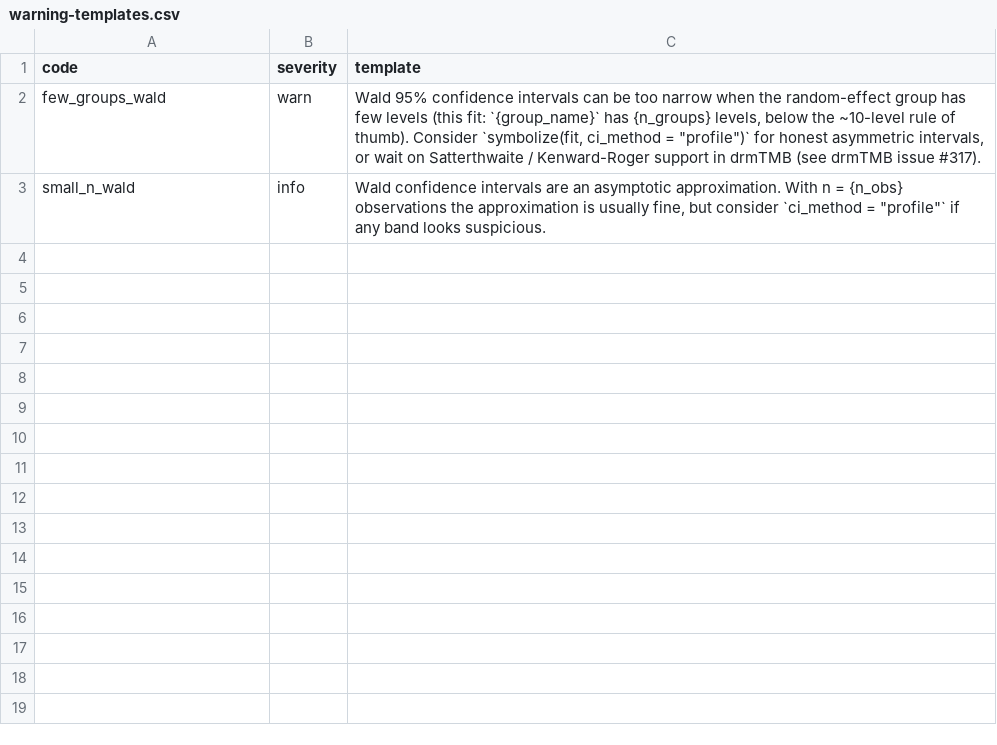
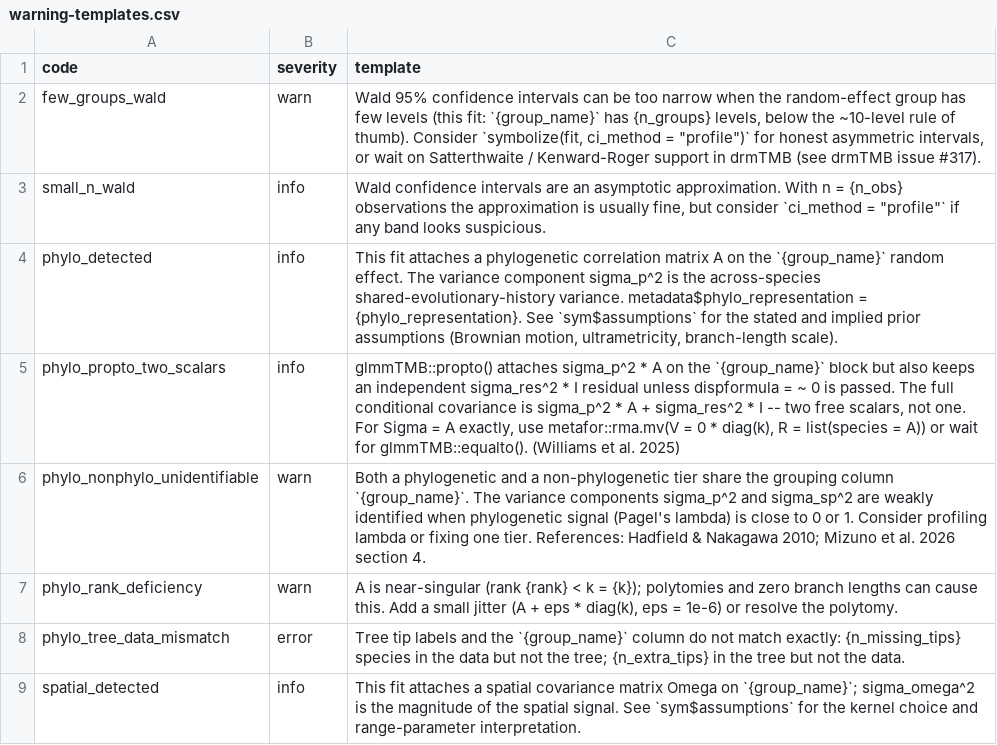
Before and after one commit to itchyshin/symbolizer, a CSV file: inst/extdata/warning-templates.csv, drawn as a sheet; the diff names each change by its address in the sheet, - before the commit and + after, or states it on an @@ line.

```diff
--- a/inst/extdata/warning-templates.csv
+++ b/inst/extdata/warning-templates.csv
+row 4: phylo_detected | info | This fit attaches a phylogenetic correlation matrix A on the `{group_name}` random effect. The variance component sigma_p^2 is the across-species shared-evolutionary-history variance. metadata$phylo_representation = {phylo_representation}. See `sym$assumptions` for the stated and implied prior assumptions (Brownian motion, ultrametricity, branch-length scale).
+row 5: phylo_propto_two_scalars | info | glmmTMB::propto() attaches sigma_p^2 * A on the `{group_name}` block but also keeps an independent sigma_res^2 * I residual unless dispformula = ~ 0 is passed. The full conditional covariance is sigma_p^2 * A + sigma_res^2 * I -- two free scalars, not one. For Sigma = A exactly, use metafor::rma.mv(V = 0 * diag(k), R = list(species = A)) or wait for glmmTMB::equalto(). (Williams et al. 2025)
+row 6: phylo_nonphylo_unidentifiable | warn | Both a phylogenetic and a non-phylogenetic tier share the grouping column `{group_name}`. The variance components sigma_p^2 and sigma_sp^2 are weakly identified when phylogenetic signal (Pagel's lambda) is close to 0 or 1. Consider profiling lambda or fixing one tier. References: Hadfield & Nakagawa 2010; Mizuno et al. 2026 section 4.
+row 7: phylo_rank_deficiency | warn | A is near-singular (rank {rank} < k = {k}); polytomies and zero branch lengths can cause this. Add a small jitter (A + eps * diag(k), eps = 1e-6) or resolve the polytomy.
+row 8: phylo_tree_data_mismatch | error | Tree tip labels and the `{group_name}` column do not match exactly: {n_missing_tips} species in the data but not the tree; {n_extra_tips} in the tree but not the data.
+row 9: spatial_detected | info | This fit attaches a spatial covariance matrix Omega on `{group_name}`; sigma_omega^2 is the magnitude of the spatial signal. See `sym$assumptions` for the kernel choice and range-parameter interpretation.
```
Also changed, not shown: 1 other file.
